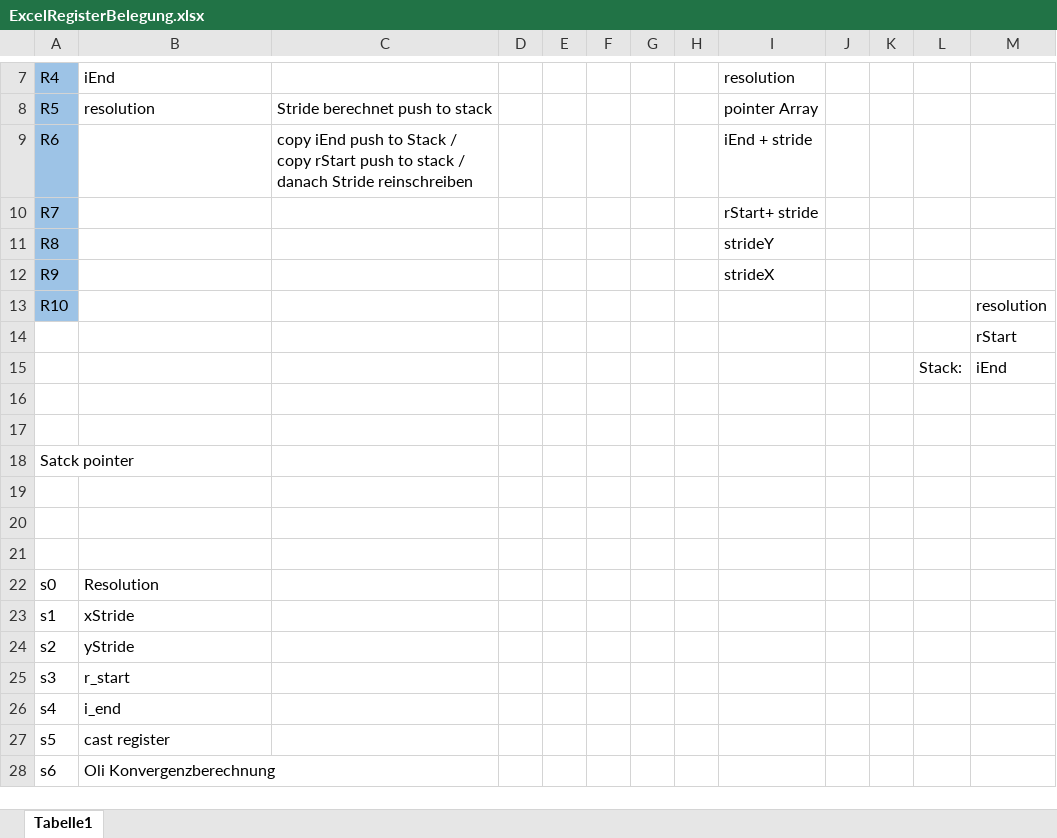
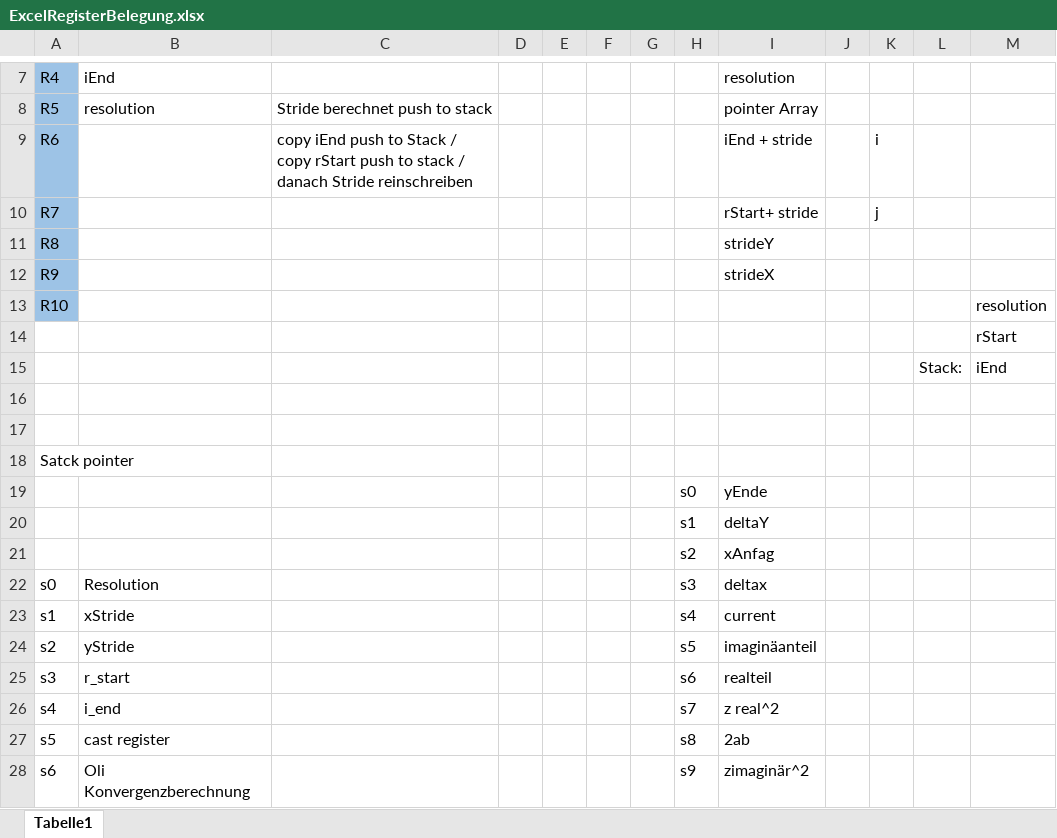
Before and after one commit to RobinOstner/IMGe, an Excel workbook: ExcelRegisterBelegung.xlsx, sheet Tabelle1, drawn as a sheet; only a part is shown, gaps mark what is left out; values as stored, in another font and other column widths than the file's, no borders; the diff names each change by its address in the sheet, - before the commit and + after, or states it on an @@ line.

```diff
--- a/ExcelRegisterBelegung.xlsx (sheet Tabelle1)
+++ b/ExcelRegisterBelegung.xlsx (sheet Tabelle1)
-K9: (empty)
+K9: i
-K10: (empty)
+K10: j
-row 19: (empty)
+row 19:  |  |  |  |  |  |  | s0 | yEnde
-row 20: (empty)
+row 20:  |  |  |  |  |  |  | s1 | deltaY
-row 21: (empty)
+row 21:  |  |  |  |  |  |  | s2 | xAnfag
-H22: (empty)
+H22: s3
-I22: (empty)
+I22: deltax
-H23: (empty)
+H23: s4
-I23: (empty)
+I23: current
-H24: (empty)
+H24: s5
-I24: (empty)
+I24: imaginäanteil
-H25: (empty)
+H25: s6
-I25: (empty)
+I25: realteil
-H26: (empty)
+H26: s7
-I26: (empty)
+I26: z real^2
-H27: (empty)
+H27: s8
-I27: (empty)
+I27: 2ab
-H28: (empty)
+H28: s9
-I28: (empty)
+I28: zimaginär^2
```
Also changed, not shown: 1 other file.
